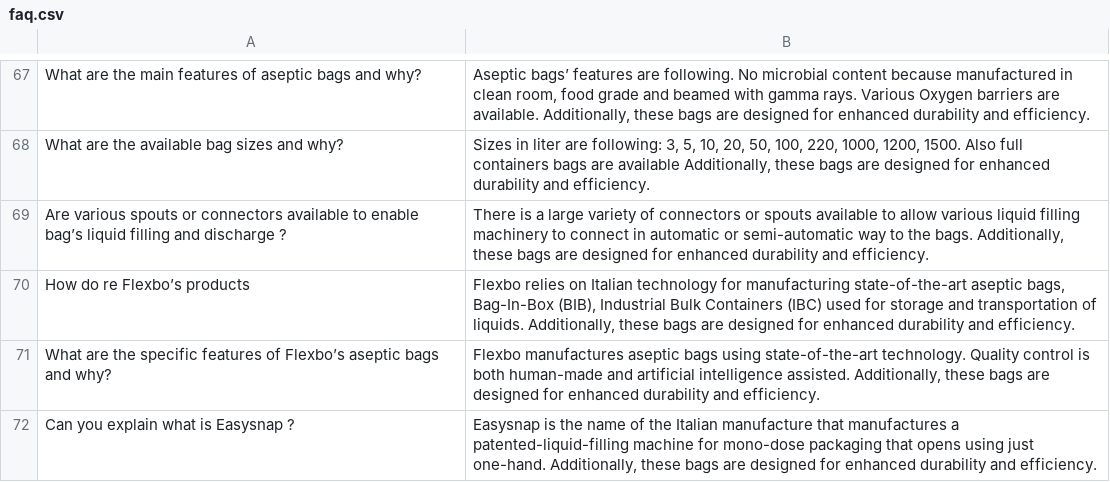
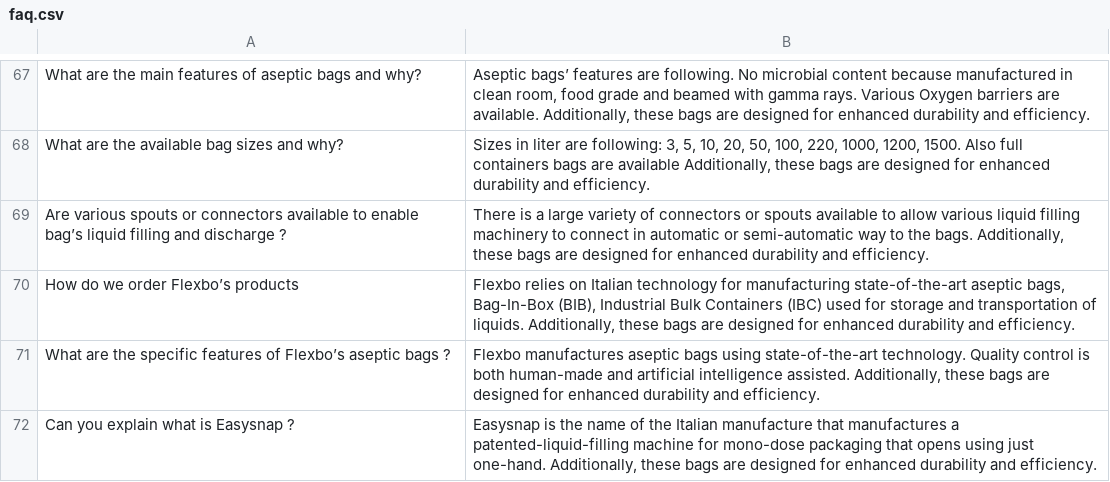
Before and after one commit to GabriIT/flexbo-en, a CSV file: LLM_Bridge/faq.csv, drawn as a sheet; only a part is shown, gaps mark what is left out; the diff covers the shown part only.

```diff
--- a/LLM_Bridge/faq.csv
+++ b/LLM_Bridge/faq.csv
@@ -69,4 +69,4 @@ What are the available bag sizes  and why?,"Sizes in liter are following: 3, 5,
 Are various spouts or connectors available to enable bag’s liquid filling and discharge ?,"There is a large variety of connectors or spouts available to allow various liquid filling machinery to connect in automatic or semi-automatic way to the bags. Additionally, these bags are designed for enhanced durability and efficiency."
-How do re Flexbo’s products,"Flexbo relies on Italian technology for manufacturing state-of-the-art aseptic bags, Bag-In-Box (BIB), Industrial Bulk Containers (IBC) used for storage and transportation of liquids.  Additionally, these bags are designed for enhanced durability and efficiency."
-What are the specific features of Flexbo’s aseptic bags  and why?,"Flexbo manufactures aseptic bags using state-of-the-art technology. Quality control is both human-made and artificial intelligence assisted. Additionally, these bags are designed for enhanced durability and efficiency."
+How do we order Flexbo’s products,"Flexbo relies on Italian technology for manufacturing state-of-the-art aseptic bags, Bag-In-Box (BIB), Industrial Bulk Containers (IBC) used for storage and transportation of liquids.  Additionally, these bags are designed for enhanced durability and efficiency."
+What are the specific features of Flexbo’s aseptic bags ?,"Flexbo manufactures aseptic bags using state-of-the-art technology. Quality control is both human-made and artificial intelligence assisted. Additionally, these bags are designed for enhanced durability and efficiency."
 Can you explain what is Easysnap ?,"Easysnap is the name of the Italian manufacture that manufactures a patented-liquid-filling machine for mono-dose packaging that opens using just one-hand.  Additionally, these bags are designed for enhanced durability and efficiency."
```
Also changed, not shown: 16 added rows, 16 removed rows, 1 moved row and 18 edited cells elsewhere in this file, 2 other files.
